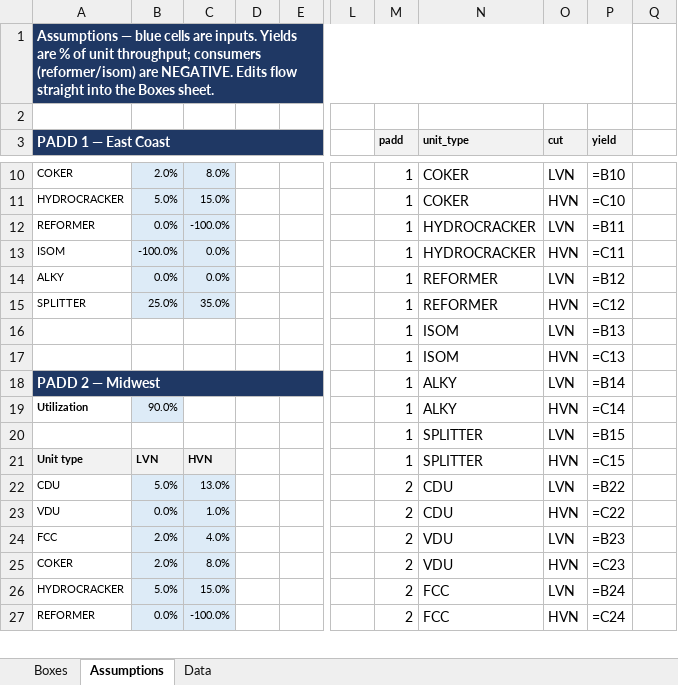
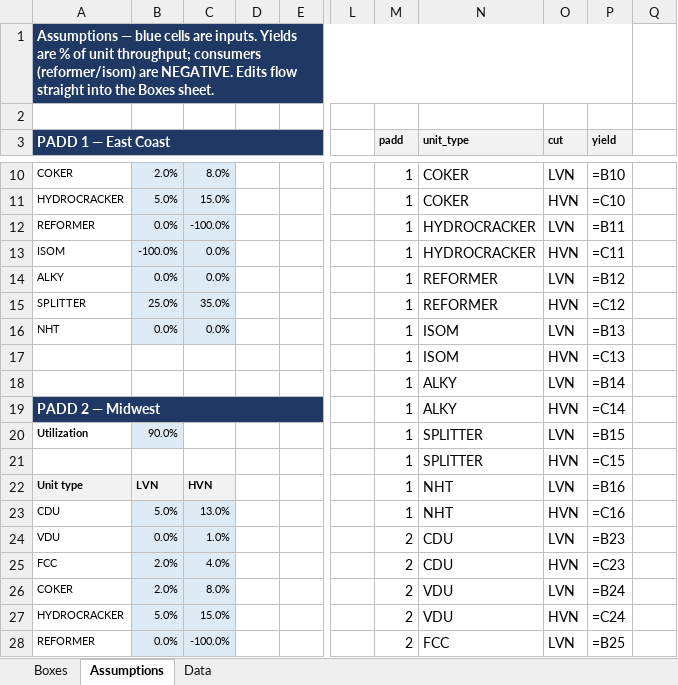
Before and after one commit to HoldenCole/Zero-Based-Model, an Excel workbook: dist/US_Naphtha_Model.xlsx, sheet Assumptions, drawn as a sheet; only a part is shown, gaps mark what is left out; values as stored, in another font and other column widths than the file's, no borders; formulas without a stored value are shown as written; addresses are those after the commit; rows hold the shown columns only; the diff covers the shown part only; the diff names each change by its address in the sheet, - before the commit and + after, or states it on an @@ line.

```diff
--- a/dist/US_Naphtha_Model.xlsx (sheet Assumptions)
+++ b/dist/US_Naphtha_Model.xlsx (sheet Assumptions)
-A16 (PADD 1 — East Coast): (empty)
+A16 (PADD 1 — East Coast): NHT
-B16: (empty)
+B16: 0.0%
-B16:C16 fill: none
+B16:C16 fill: #DDEBF7
-C16: (empty)
+C16: 0.0%
+row 18:  |  |  |  |  |  | 1 | ALKY | LVN | =B14
-O19 (cut): LVN
+O19 (cut): HVN
-P19 (yield): =B14
+P19 (yield): =C14
-N20 (unit_type): ALKY
+N20 (unit_type): SPLITTER
-O20 (cut): HVN
+O20 (cut): LVN
-P20 (yield): =C14
+P20 (yield): =B15
-O21 (cut): LVN
+O21 (cut): HVN
-P21 (yield): =B15
+P21 (yield): =C15
-N22 (unit_type): SPLITTER
+N22 (unit_type): NHT
-O22 (cut): HVN
+O22 (cut): LVN
-P22 (yield): =C15
+P22 (yield): =B16
-M23 (padd): 2
+M23 (padd): 1
-N23 (unit_type): CDU
+N23 (unit_type): NHT
-O23 (cut): LVN
+O23 (cut): HVN
-P23 (yield): =B22
+P23 (yield): =C16
-O24 (cut): HVN
+O24 (cut): LVN
-P24 (yield): =C22
+P24 (yield): =B23
-N25 (unit_type): VDU
+N25 (unit_type): CDU
-O25 (cut): LVN
+O25 (cut): HVN
-P25 (yield): =B23
+P25 (yield): =C23
-O26 (cut): HVN
+O26 (cut): LVN
-P26 (yield): =C23
+P26 (yield): =B24
-N27 (unit_type): FCC
+N27 (unit_type): VDU
-O27 (cut): LVN
+O27 (cut): HVN
-P27 (yield): =B24
+P27 (yield): =C24
-O28 (cut): HVN
+O28 (cut): LVN
-P28 (yield): =C24
+P28 (yield): =B25
```
Also changed, not shown: other rows of this sheet, sheet Boxes, 12 other files.
